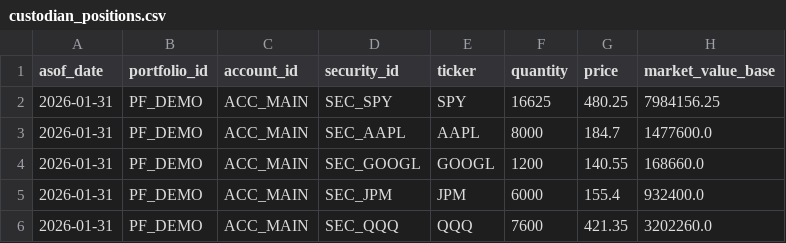
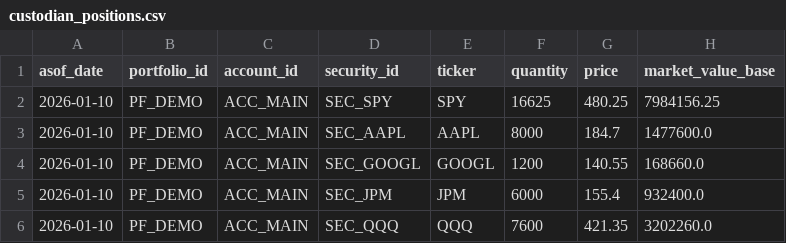
Before and after one commit to kunalsingh-finance/PBOR, a CSV file: data/recon_demo/custodian_positions.csv, drawn as a sheet.

```diff
--- a/data/recon_demo/custodian_positions.csv
+++ b/data/recon_demo/custodian_positions.csv
@@ -1,6 +1,6 @@
 asof_date,portfolio_id,account_id,security_id,ticker,quantity,price,market_value_base
-2026-01-31,PF_DEMO,ACC_MAIN,SEC_SPY,SPY,16625,480.25,7984156.25
-2026-01-31,PF_DEMO,ACC_MAIN,SEC_AAPL,AAPL,8000,184.7,1477600.0
-2026-01-31,PF_DEMO,ACC_MAIN,SEC_GOOGL,GOOGL,1200,140.55,168660.0
-2026-01-31,PF_DEMO,ACC_MAIN,SEC_JPM,JPM,6000,155.4,932400.0
-2026-01-31,PF_DEMO,ACC_MAIN,SEC_QQQ,QQQ,7600,421.35,3202260.0
+2026-01-10,PF_DEMO,ACC_MAIN,SEC_SPY,SPY,16625,480.25,7984156.25
+2026-01-10,PF_DEMO,ACC_MAIN,SEC_AAPL,AAPL,8000,184.7,1477600.0
+2026-01-10,PF_DEMO,ACC_MAIN,SEC_GOOGL,GOOGL,1200,140.55,168660.0
+2026-01-10,PF_DEMO,ACC_MAIN,SEC_JPM,JPM,6000,155.4,932400.0
+2026-01-10,PF_DEMO,ACC_MAIN,SEC_QQQ,QQQ,7600,421.35,3202260.0
```
Also changed, not shown: data/recon_demo/internal_positions.csv, 15 other files.
